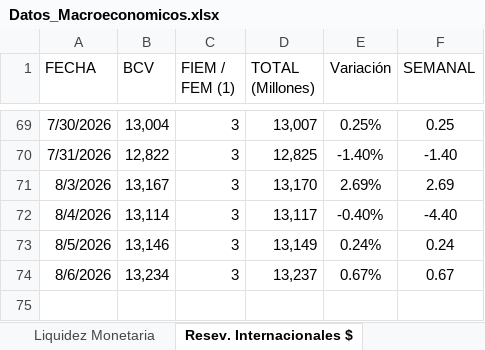
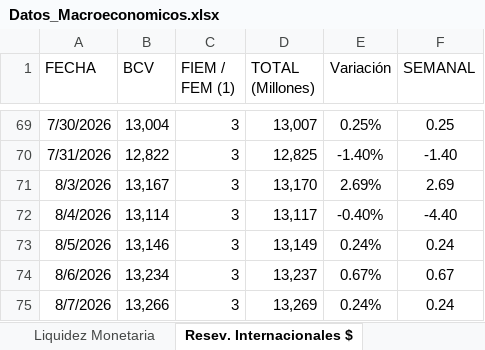
Before and after one commit to bfauairmonitor/Monitor-Nacional, an Excel workbook: Datos_Macroeconomicos.xlsx, sheet Resev. Internacionales $, drawn as a sheet; only a part is shown, gaps mark what is left out; values as stored, in another font and other column widths than the file's, no borders; the diff names each change by its address in the sheet, - before the commit and + after, or states it on an @@ line.

```diff
--- a/Datos_Macroeconomicos.xlsx (sheet Resev. Internacionales $)
+++ b/Datos_Macroeconomicos.xlsx (sheet Resev. Internacionales $)
+row 75: 8/7/2026 | 13,266 | 3 | 13,269 | 0.24% | 0.24
```
Also changed, not shown: sheet Reservas Bancarias Excedentari, sheet Tasa Overnight Diaria, formulas that keep their value.
